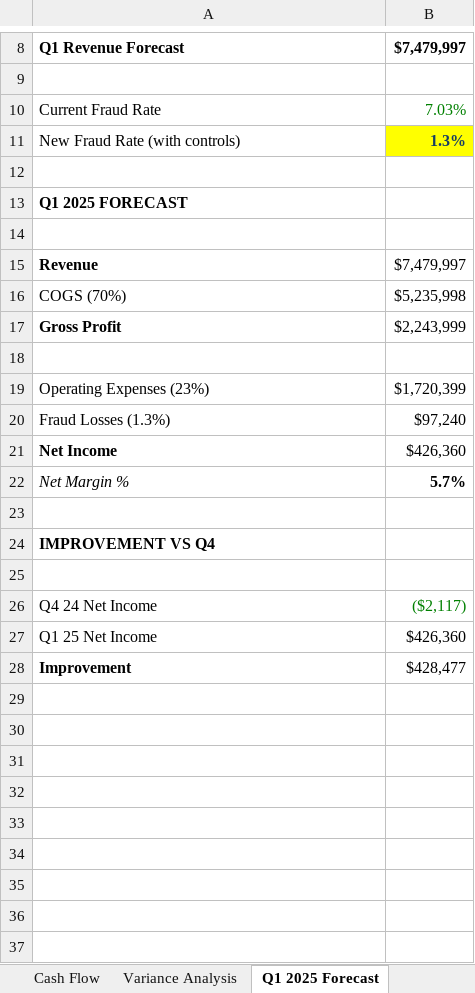
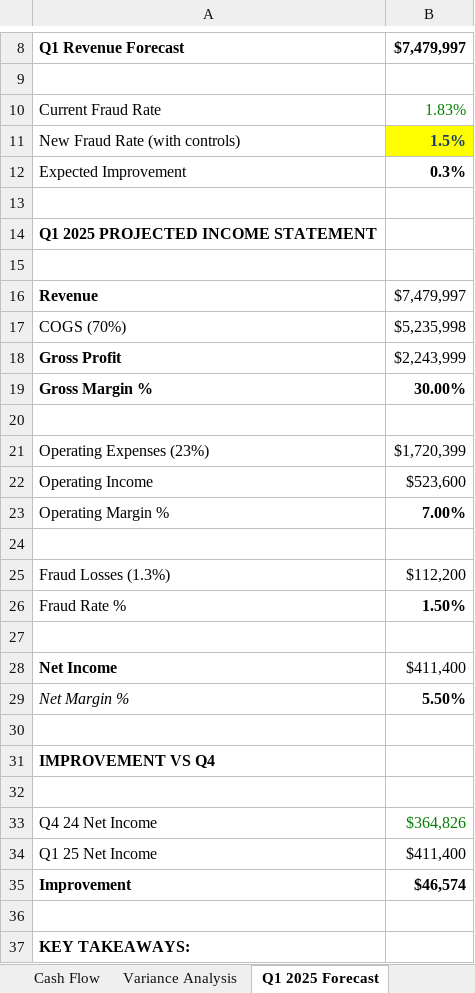
Before and after one commit to xgrantgamble/payflow-fraud-detection, an Excel workbook: excel/financial_model.xlsx, sheet Q1 2025 Forecast, drawn as a sheet; only a part is shown, gaps mark what is left out; values as stored, in another font and other column widths than the file's, no borders; addresses are those after the commit; the diff covers the shown part only; the diff names each change by its address in the sheet, - before the commit and + after, or states it on an @@ line.

```diff
--- a/excel/financial_model.xlsx (sheet Q1 2025 Forecast)
+++ b/excel/financial_model.xlsx (sheet Q1 2025 Forecast)
-B10: 7.03%
+B10: 1.83%
-B11: 1.3%
+B11: 1.5%
+row 12: Expected Improvement | 0.3%
-A14: Q1 2025 FORECAST
+A14: Q1 2025 PROJECTED INCOME STATEMENT
+row 19: Gross Margin % | 30.00%
+row 22: Operating Income | $523,600
+row 23: Operating Margin % | 7.00%
+row 24: (empty)
-B25: $97,240
+B25: $112,200
+row 26: Fraud Rate % | 1.50%
+row 27: (empty)
-B28: $426,360
+B28: $411,400
-B29: 5.7%
+B29: 5.50%
-B33: ($2,117)
+B33: $364,826
-B34: $426,360
+B34: $411,400
-B35: $428,477
+B35: $46,574
-B35 bold: off
+B35 bold: on
+row 36: (empty)
+row 37: KEY TAKEAWAYS:
```
Also changed, not shown: 4 added rows and 1 edited cell elsewhere in this sheet, sheet Variance Analysis, sheet Income Statement, sheet Assumptions, sheet Cash Flow, sheet Balance Sheet, formulas that keep their value, 10 other files.
